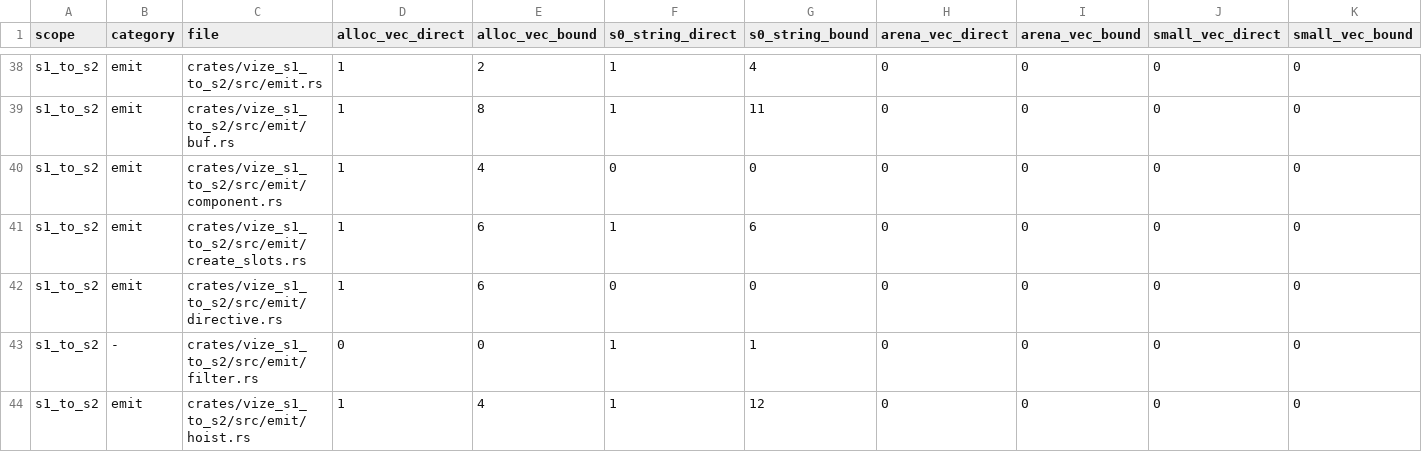
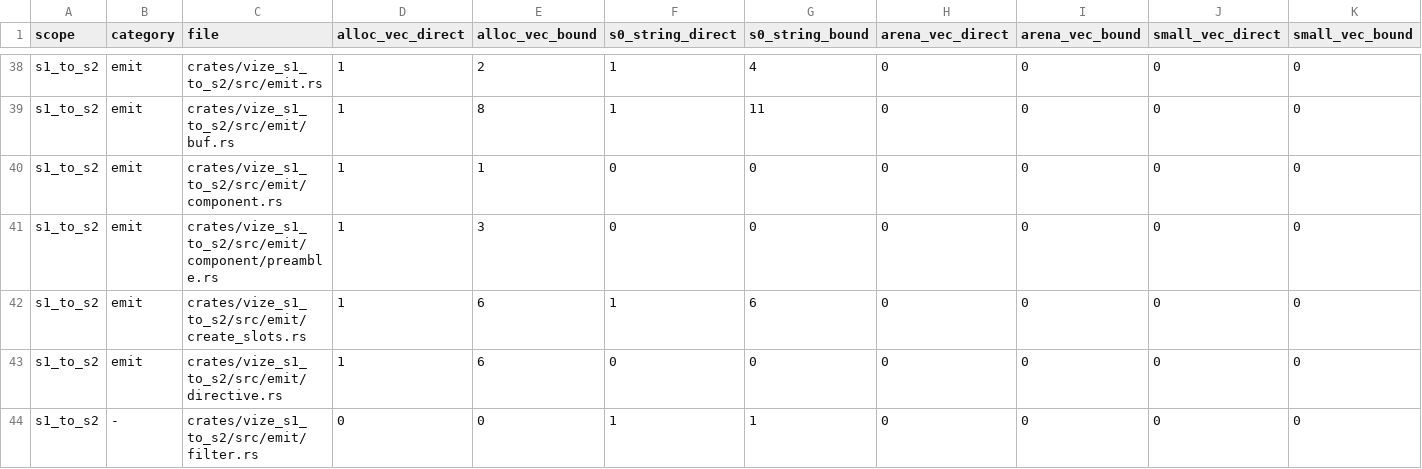
Before and after one commit to Mu-L/vize, a TSV file: davinci-road/plan/storage-inventory.tsv, drawn as a sheet; only a part is shown, gaps mark what is left out; the shorter side is filled out with more unchanged rows.

Commit message:
fix(davinci): carry static vnode hoist context (#5480)

```diff
--- a/davinci-road/plan/storage-inventory.tsv
+++ b/davinci-road/plan/storage-inventory.tsv
@@ -39,3 +39,4 @@ s1_to_s2	emit	crates/vize_s1_to_s2/src/emit.rs	1	2	1	4	0	0	0	0
 s1_to_s2	emit	crates/vize_s1_to_s2/src/emit/buf.rs	1	8	1	11	0	0	0	0
-s1_to_s2	emit	crates/vize_s1_to_s2/src/emit/component.rs	1	4	0	0	0	0	0	0
+s1_to_s2	emit	crates/vize_s1_to_s2/src/emit/component.rs	1	1	0	0	0	0	0	0
+s1_to_s2	emit	crates/vize_s1_to_s2/src/emit/component/preamble.rs	1	3	0	0	0	0	0	0
 s1_to_s2	emit	crates/vize_s1_to_s2/src/emit/create_slots.rs	1	6	1	6	0	0	0	0
```
Also changed, not shown: 12 other files.
